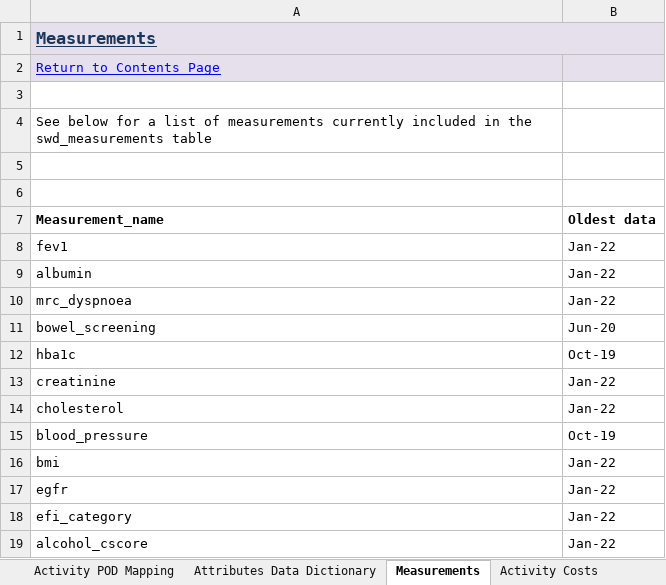
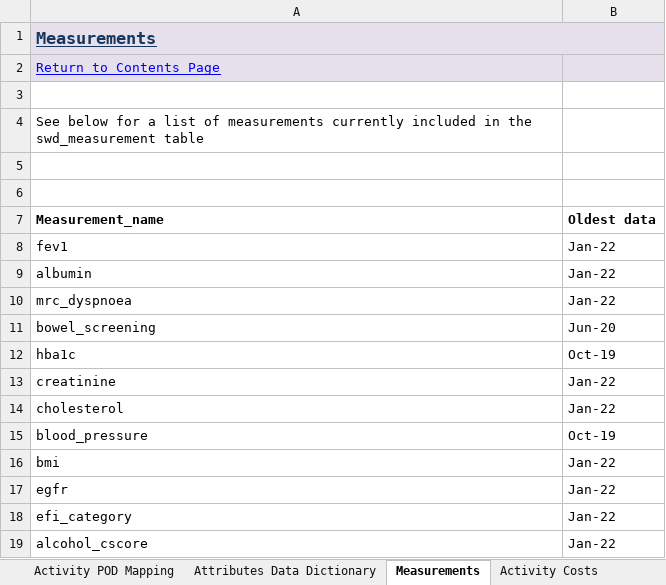
Before and after one commit to BusinessInformationBNSSG/SWD, an Excel workbook: SWD User Guide.xlsx, sheet Measurements, drawn as a sheet; values as stored, in another font and other column widths than the file's, no borders; the diff names each change by its address in the sheet, - before the commit and + after, or states it on an @@ line.

Commit message:
Add files via upload
corrected spellings in reference to swd_measurement table

```diff
--- a/SWD User Guide.xlsx (sheet Measurements)
+++ b/SWD User Guide.xlsx (sheet Measurements)
-A4 (Measurement_name): …in the swd_measurements table
+A4 (Measurement_name): …in the swd_measurement table
```
Also changed, not shown: sheet Introduction.
